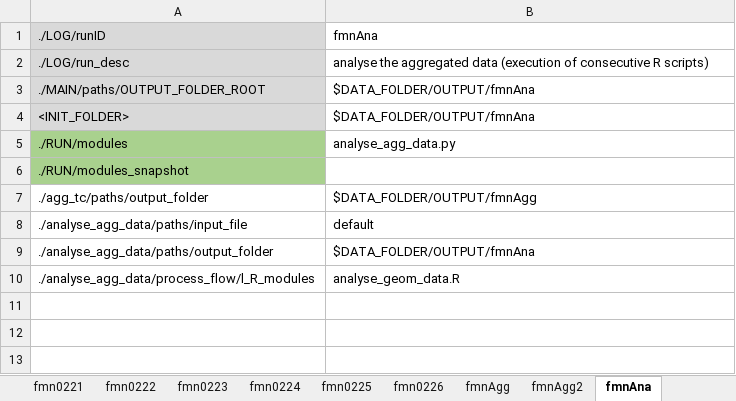
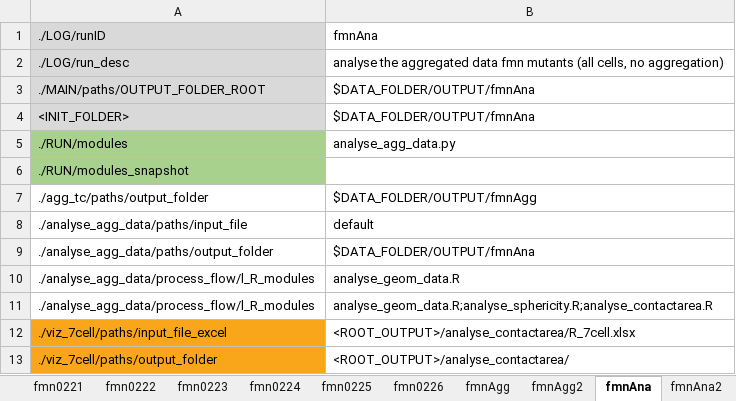
Before and after one commit to wimthiels/SDT-PICS, an Excel workbook: SCRIPT/testinfra_fmn.xlsx, sheet fmnAna, drawn as a sheet; values as stored, in another font and other column widths than the file's, no borders; the diff names each change by its address in the sheet, - before the commit and + after, or states it on an @@ line.

```diff
--- a/SCRIPT/testinfra_fmn.xlsx (sheet fmnAna)
+++ b/SCRIPT/testinfra_fmn.xlsx (sheet fmnAna)
+sheet tab: fmnAna2
-B2 (fmnAna): …aggregated data (execution of consecutive R scripts)
+B2 (fmnAna): …aggregated data fmn mutants (all cells, no aggregation)
+row 11: ./analyse_agg_data/process_flow/l_R_modules | analyse_geom_data.R;analyse_sphericity.R;analyse_contactarea.R
+row 12: ./viz_7cell/paths/input_file_excel | <ROOT_OUTPUT>/analyse_contactarea/R_7cell.xlsx
+row 13: ./viz_7cell/paths/output_folder | <ROOT_OUTPUT>/analyse_contactarea/
```
Also changed, not shown: sheet fmn0101, sheet fmnAgg2, sheet initSEG, sheet fmn0124, sheet fmn0201, sheet fmn0206, 42 more sheets, other sheet tabs, charts or pictures, SCRIPT/testinfra.xlsx, SCRIPT/testinfra_paperSDT.xlsx, 45 other files.
